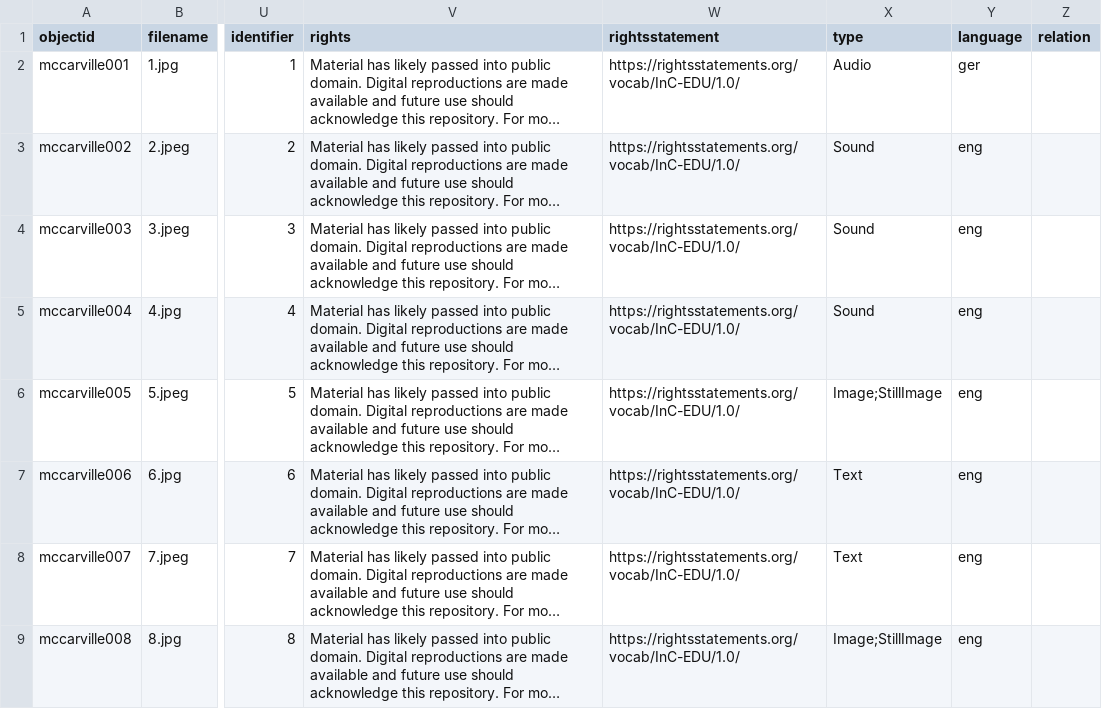
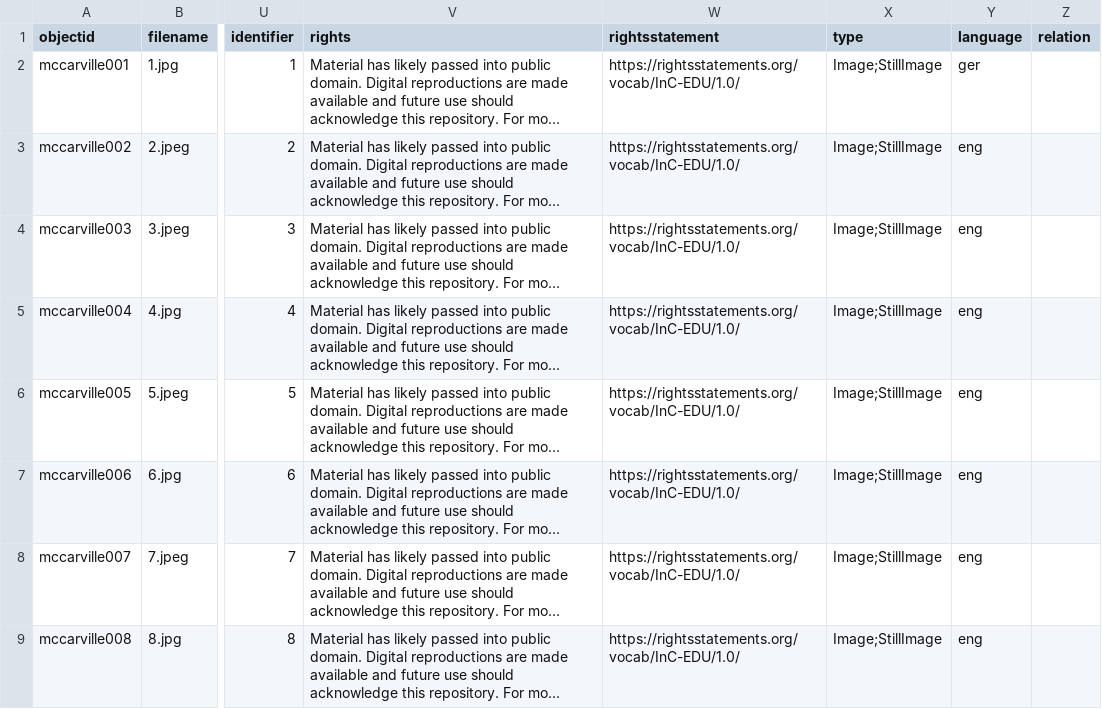
Before and after one commit to marimccarville/digital_exhibition, a CSV file: _data/mccarville-digital-exhibition.csv, drawn as a sheet; only a part is shown, gaps mark what is left out; long unchanged cells end in …; the diff covers the shown part only; the diff names each change by its address in the sheet, - before the commit and + after, or states it on an @@ line.

Commit message:
Add files via upload

```diff
--- a/_data/mccarville-digital-exhibition.csv
+++ b/_data/mccarville-digital-exhibition.csv
-X2 (type): Audio
+X2 (type): Image;StillImage
-X3:X5 (type): Sound
+X3:X5 (type): Image;StillImage
-X7:X8 (type): Text
+X7:X8 (type): Image;StillImage
```
Also changed, not shown: 4 added rows and 2 edited cells elsewhere in this file.
